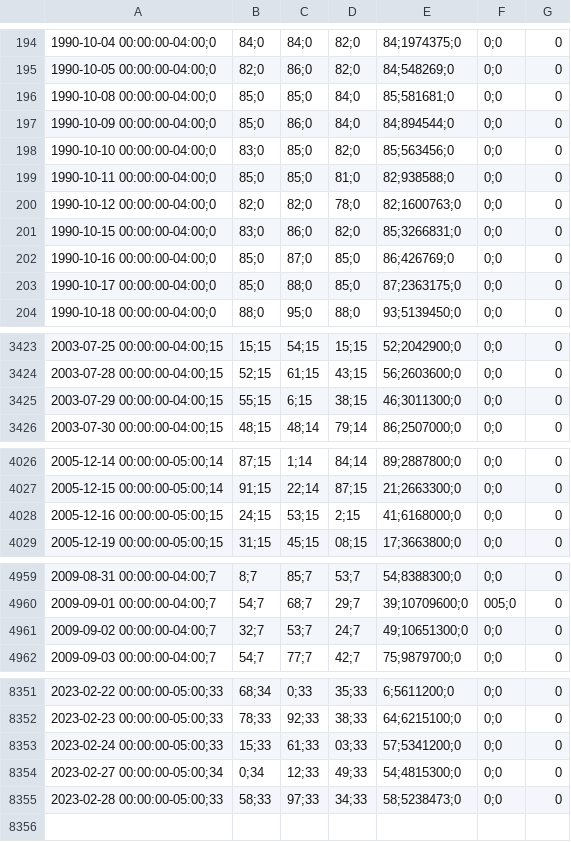
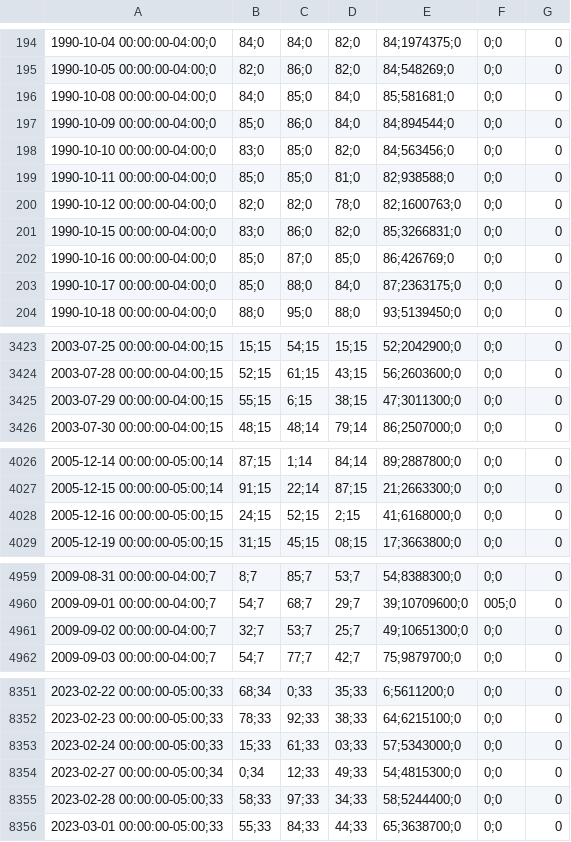
Before and after one commit to JuanRS26/Analisis-de-negocio, a CSV file: Datasets/LUV.csv, drawn as a sheet; only a part is shown, gaps mark what is left out; the diff covers the shown part only; the diff names each change by its address in the sheet, - before the commit and + after, or states it on an @@ line.

```diff
--- a/Datasets/LUV.csv
+++ b/Datasets/LUV.csv
-B196: 85;0
+B196: 84;0
-E198: 85;563456;0
+E198: 84;563456;0
-D203: 85;0
+D203: 84;0
-E3425: 46;3011300;0
+E3425: 47;3011300;0
-C4028: 53;15
+C4028: 52;15
-D4961: 24;7
+D4961: 25;7
-E8353: 57;5341200;0
+E8353: 57;5343000;0
-E8355: 58;5238473;0
+E8355: 58;5244400;0
+row 8356: 2023-03-01 00:00:00-05:00;33 | 55;33 | 84;33 | 44;33 | 65;3638700;0 | 0;0 | 0
```
Also changed, not shown: 4 edited cells elsewhere in this file, Datasets/ALK.csv, Datasets/ALL.csv, 2 other files.
